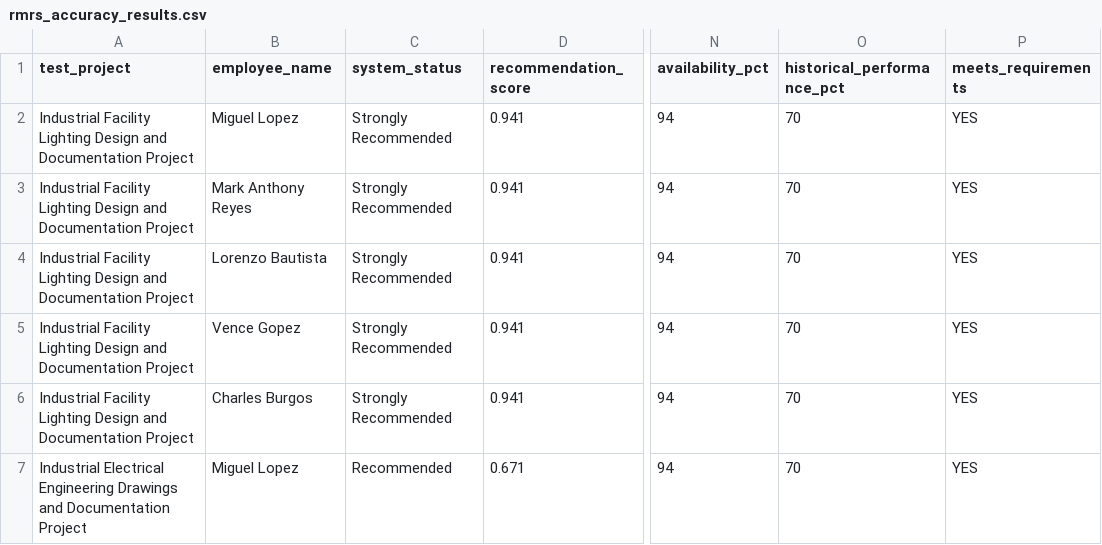
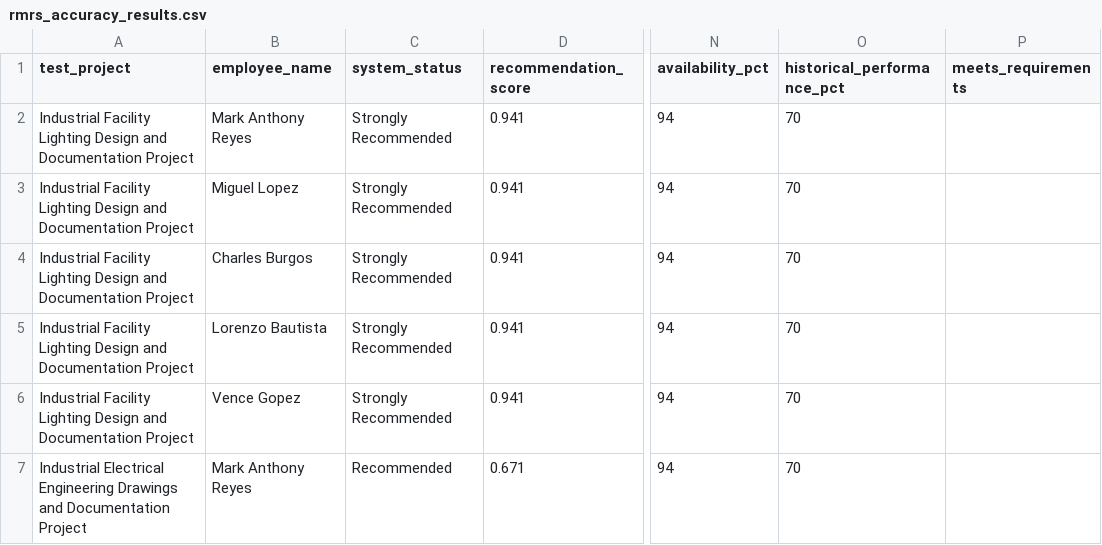
Before and after one commit to LynnCzyla/ResourceManagementRecommenderSystem-1, a CSV file: backend/scripts/rmrs_accuracy_results.csv, drawn as a sheet; only a part is shown, gaps mark what is left out; the diff covers the shown part only; the diff names each change by its address in the sheet, - before the commit and + after, or states it on an @@ line.

```diff
--- a/backend/scripts/rmrs_accuracy_results.csv
+++ b/backend/scripts/rmrs_accuracy_results.csv
-B2 (employee_name): Miguel Lopez
+B2 (employee_name): Mark Anthony Reyes
-P2:P7 (meets_requirements): YES
+P2:P7 (meets_requirements): (empty)
-B3 (employee_name): Mark Anthony Reyes
+B3 (employee_name): Miguel Lopez
-B4 (employee_name): Lorenzo Bautista
+B4 (employee_name): Charles Burgos
-B5 (employee_name): Vence Gopez
+B5 (employee_name): Lorenzo Bautista
-B6 (employee_name): Charles Burgos
+B6 (employee_name): Vence Gopez
-B7 (employee_name): Miguel Lopez
+B7 (employee_name): Mark Anthony Reyes
```
Also changed, not shown: 2 added rows, 2 removed rows and 85 edited cells elsewhere in this file, 4 other files.
